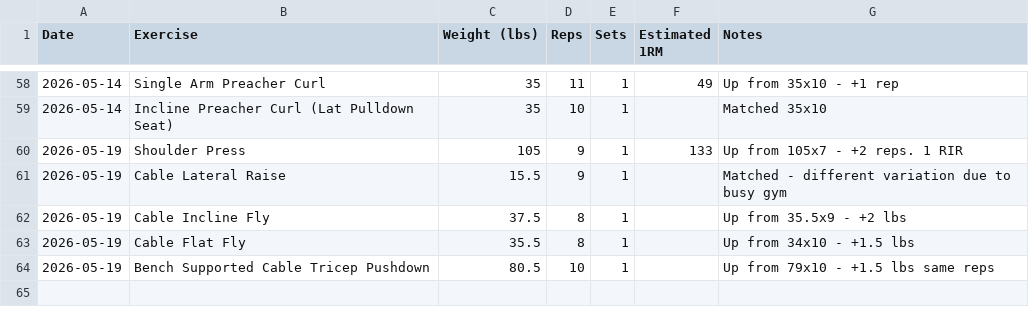
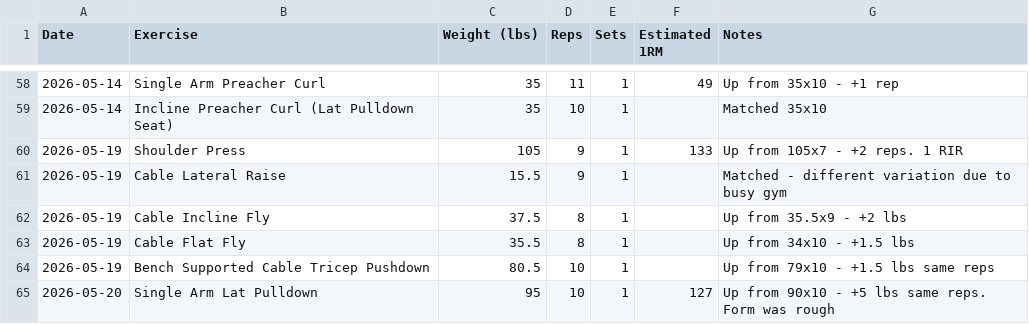
Before and after one commit to needhamcookn-creator/Portfolio, a CSV file: training-tracker/lift-tracker.csv, drawn as a sheet; only a part is shown, gaps mark what is left out; the diff names each change by its address in the sheet, - before the commit and + after, or states it on an @@ line.

```diff
--- a/training-tracker/lift-tracker.csv
+++ b/training-tracker/lift-tracker.csv
+row 65: 2026-05-20 | Single Arm Lat Pulldown | 95 | 10 | 1 | 127 | Up from 90x10 - +5 lbs same reps. Form was rough
```
